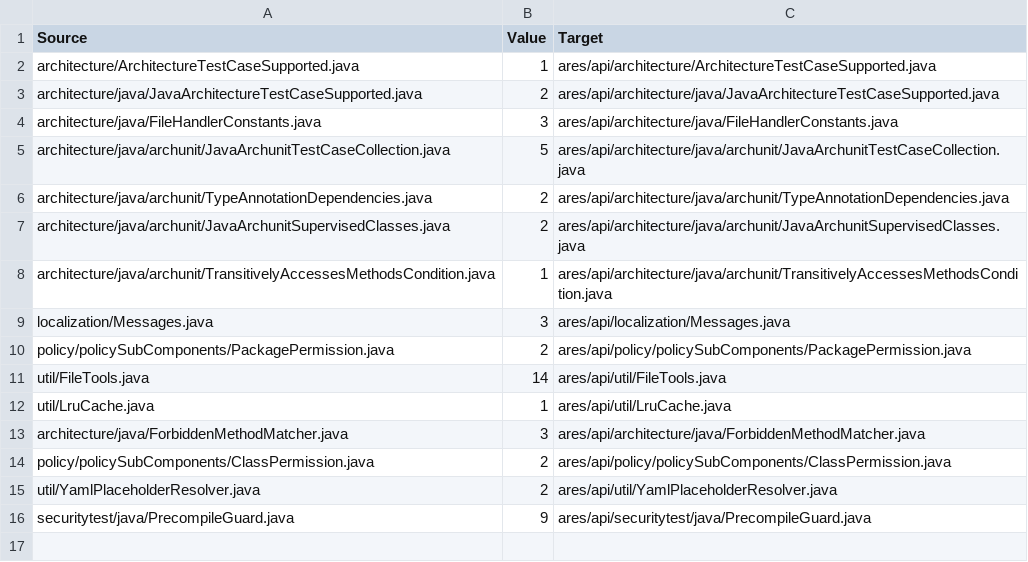
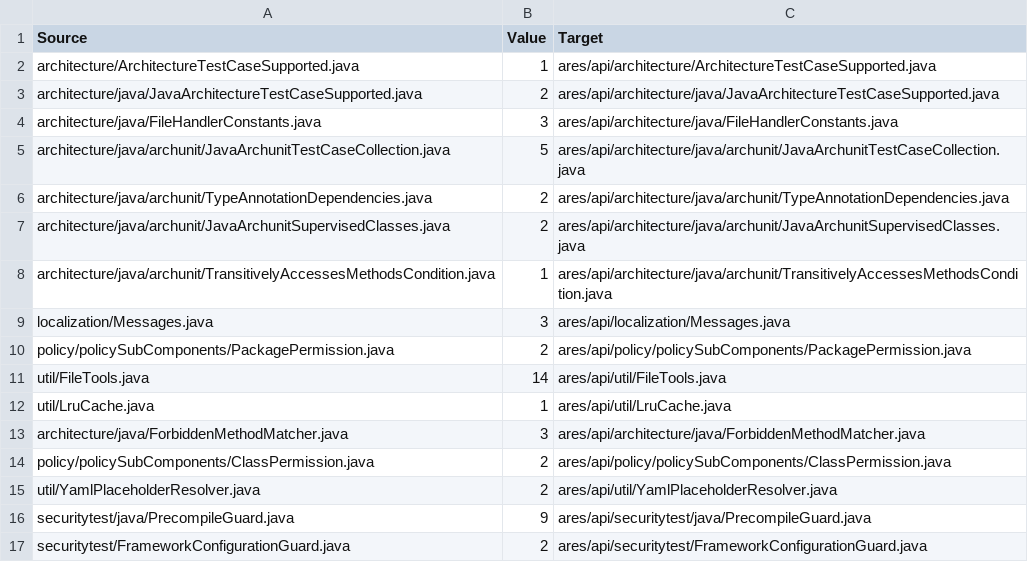
Before and after one commit to ls1intum/Ares2, a CSV file: src/main/resources/de/tum/cit/ase/ares/api/configuration/copyFiles/java/ArchunitJavaCopyFiles.csv, drawn as a sheet.

Commit message:
Refuse a submission that carries a test library's settings file
A file a student puts into src/main/resources reaches the class path of
the test run. archunit.properties can name a class resolver, and a file
below META-INF/services can name an ArchUnit extension; ArchUnit then
creates the student's class during Ares's own import or rule check,
before anything is supervised. Both were reproduced end to end.

Before Ares imports anything, Postcompile and the Precompile guard now
look into the compiled outputs (target/classes, build/classes/java/main,
build/resources/main) and refuse the run if one holds a service file or
archunit.properties, junit-platform.properties or a Logback file at its
top. The folder Ares itself was loaded from is skipped, since that is
Ares's own build. A JUnit listener named in a service file runs before
any Ares code, so only the build boundary can stop that one; this check
still fails the run.

```diff
--- a/src/main/resources/de/tum/cit/ase/ares/api/configuration/copyFiles/java/ArchunitJavaCopyFiles.csv
+++ b/src/main/resources/de/tum/cit/ase/ares/api/configuration/copyFiles/java/ArchunitJavaCopyFiles.csv
@@ -16 +16,2 @@ util/YamlPlaceholderResolver.java,2,ares/api/util/YamlPlaceholderResolver.java
 securitytest/java/PrecompileGuard.java,9,ares/api/securitytest/java/PrecompileGuard.java
+securitytest/FrameworkConfigurationGuard.java,2,ares/api/securitytest/FrameworkConfigurationGuard.java
```
Also changed, not shown: src/main/resources/de/tum/cit/ase/ares/api/configuration/copyFiles/java/WalaJavaCopyFiles.csv, 6 other files.
